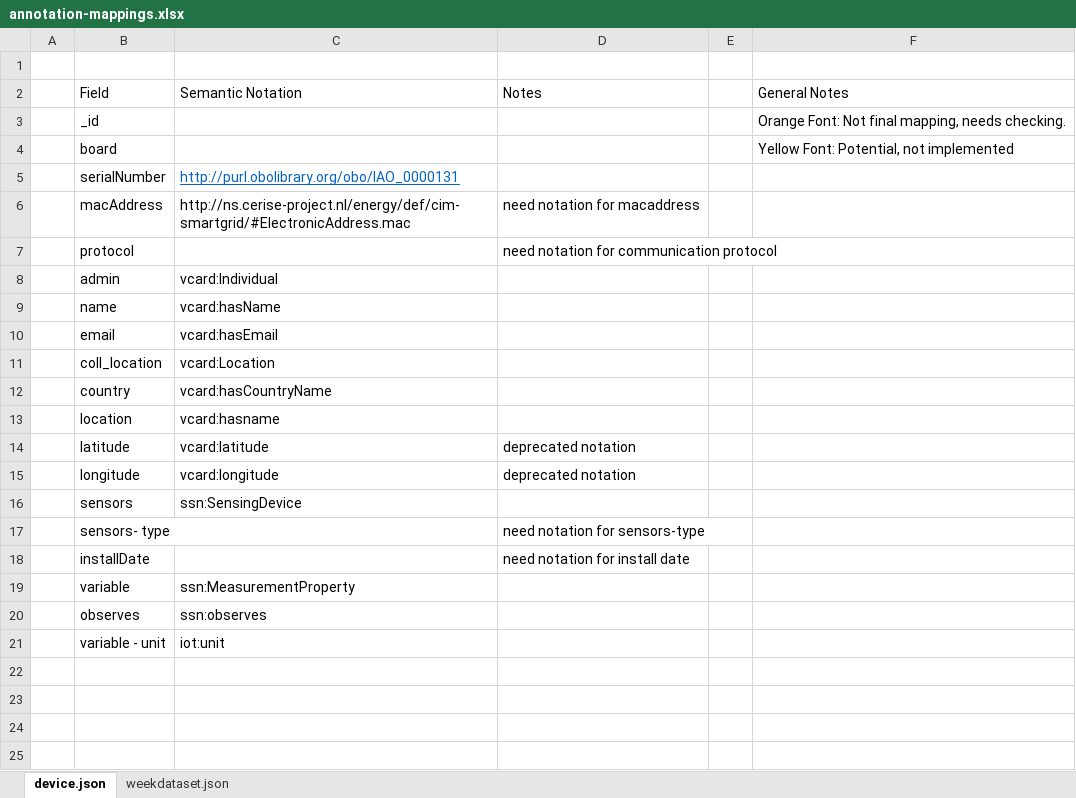
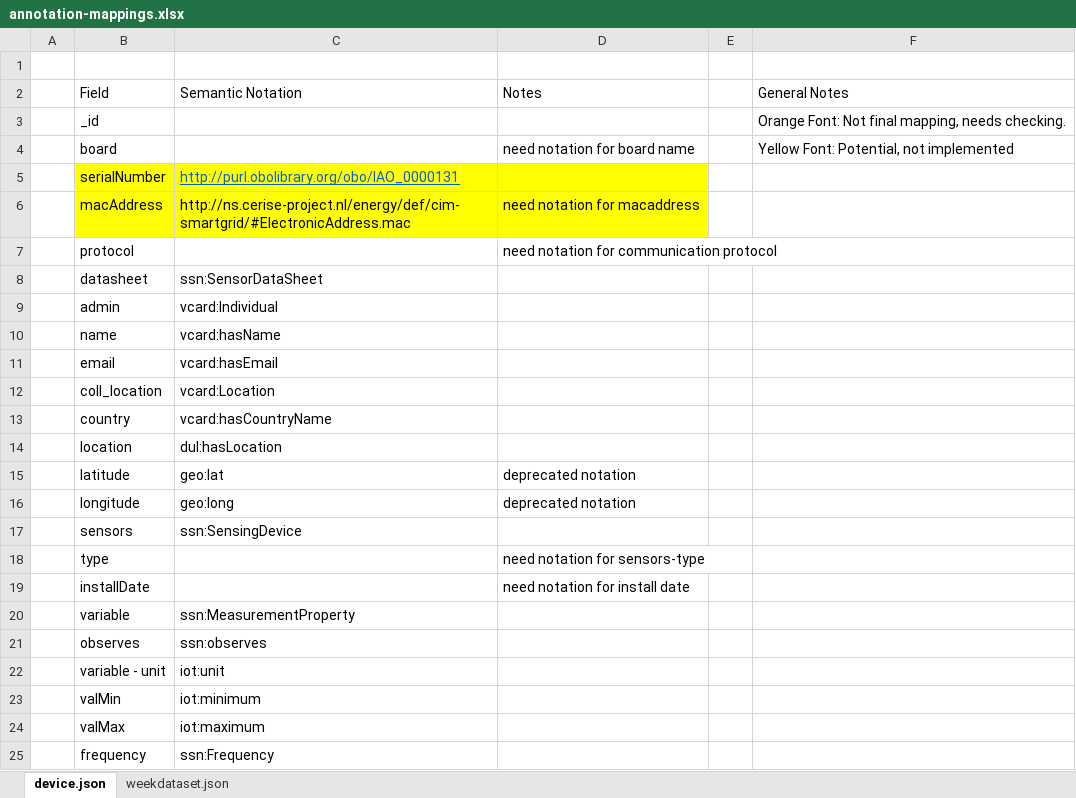
Before and after one commit to cybershare/SCLL, an Excel workbook: annotation-mappings.xlsx, sheet device.json, drawn as a sheet; values as stored, in another font and other column widths than the file's, no borders; table styles not drawn; addresses are those after the commit; the diff names each change by its address in the sheet, - before the commit and + after, or states it on an @@ line.

Commit message:
updated vocabulary mapping excel file

```diff
--- a/annotation-mappings.xlsx (sheet device.json)
+++ b/annotation-mappings.xlsx (sheet device.json)
-D4 (Notes): (empty)
+D4 (Notes): need notation for board name
-B5:D6 fill: none
+B5:D6 fill: #FFFF00
+row 8:  | datasheet | ssn:SensorDataSheet
-C14 (Semantic Notation): vcard:hasname
+C14 (Semantic Notation): dul:hasLocation
-C15 (Semantic Notation): vcard:latitude
+C15 (Semantic Notation): geo:lat
-C16 (Semantic Notation): vcard:longitude
+C16 (Semantic Notation): geo:long
-B18 (Field): sensors- type
+B18 (Field): type
+row 23:  | valMin | iot:minimum
+row 24:  | valMax | iot:maximum
+row 25:  | frequency | ssn:Frequency
```
Also changed, not shown: 3 other files.
